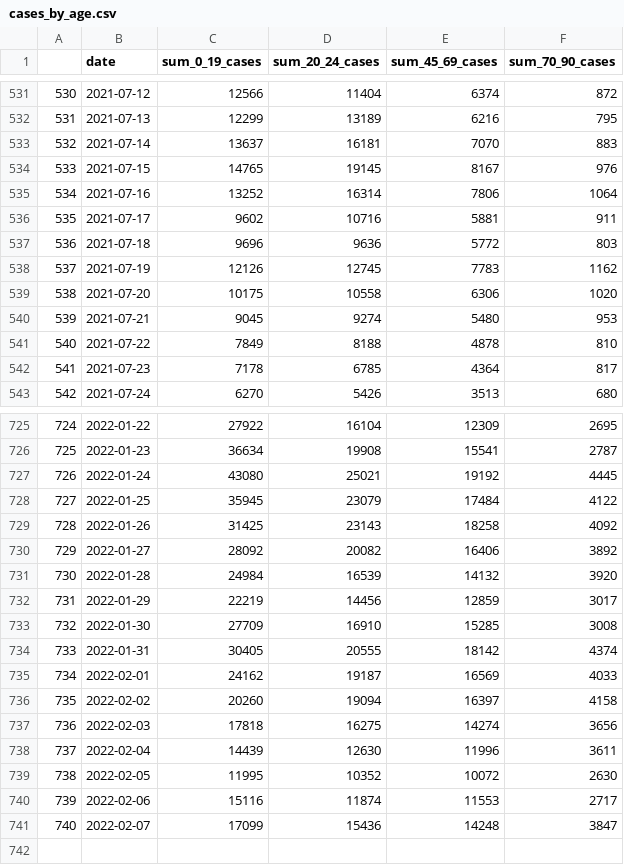
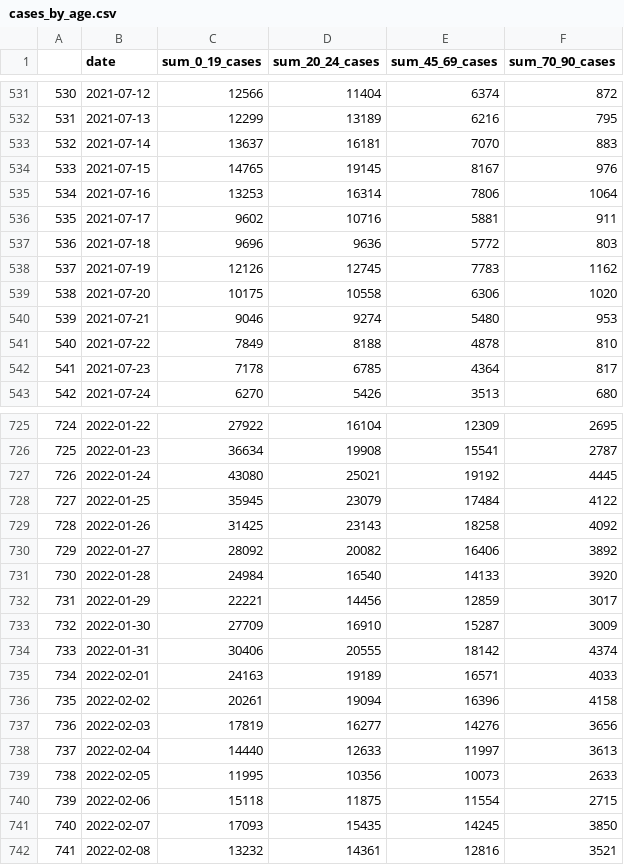
Before and after one commit to GWilloughby99/covid-automation, a CSV file: raw-data/cases_by_age.csv, drawn as a sheet; only a part is shown, gaps mark what is left out; the diff covers the shown part only.

```diff
--- a/raw-data/cases_by_age.csv
+++ b/raw-data/cases_by_age.csv
@@ -534,3 +534,3 @@
 "533","2021-07-15",14765,19145,8167,976
-"534","2021-07-16",13252,16314,7806,1064
+"534","2021-07-16",13253,16314,7806,1064
 "535","2021-07-17",9602,10716,5881,911
@@ -539,3 +539,3 @@
 "538","2021-07-20",10175,10558,6306,1020
-"539","2021-07-21",9045,9274,5480,953
+"539","2021-07-21",9046,9274,5480,953
 "540","2021-07-22",7849,8188,4878,810
@@ -730,12 +730,13 @@
 "729","2022-01-27",28092,20082,16406,3892
-"730","2022-01-28",24984,16539,14132,3920
-"731","2022-01-29",22219,14456,12859,3017
-"732","2022-01-30",27709,16910,15285,3008
-"733","2022-01-31",30405,20555,18142,4374
-"734","2022-02-01",24162,19187,16569,4033
-"735","2022-02-02",20260,19094,16397,4158
-"736","2022-02-03",17818,16275,14274,3656
-"737","2022-02-04",14439,12630,11996,3611
-"738","2022-02-05",11995,10352,10072,2630
-"739","2022-02-06",15116,11874,11553,2717
-"740","2022-02-07",17099,15436,14248,3847
+"730","2022-01-28",24984,16540,14133,3920
+"731","2022-01-29",22221,14456,12859,3017
+"732","2022-01-30",27709,16910,15287,3009
+"733","2022-01-31",30406,20555,18142,4374
+"734","2022-02-01",24163,19189,16571,4033
+"735","2022-02-02",20261,19094,16396,4158
+"736","2022-02-03",17819,16277,14276,3656
+"737","2022-02-04",14440,12633,11997,3613
+"738","2022-02-05",11995,10356,10073,2633
+"739","2022-02-06",15118,11875,11554,2715
+"740","2022-02-07",17093,15435,14245,3850
+"741","2022-02-08",13232,14361,12816,3521
```
Also changed, not shown: 16 edited cells elsewhere in this file, raw-data/cases-uk.csv, raw-data/cases_south_africa.csv, 13 other files.
